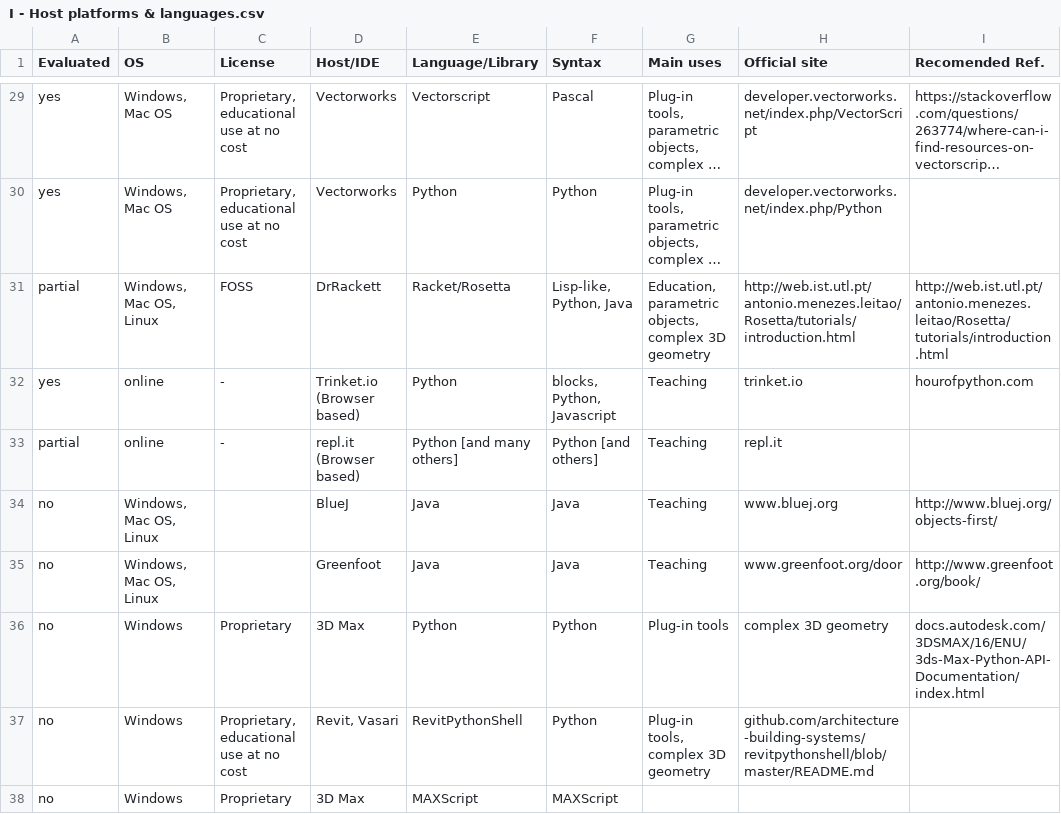
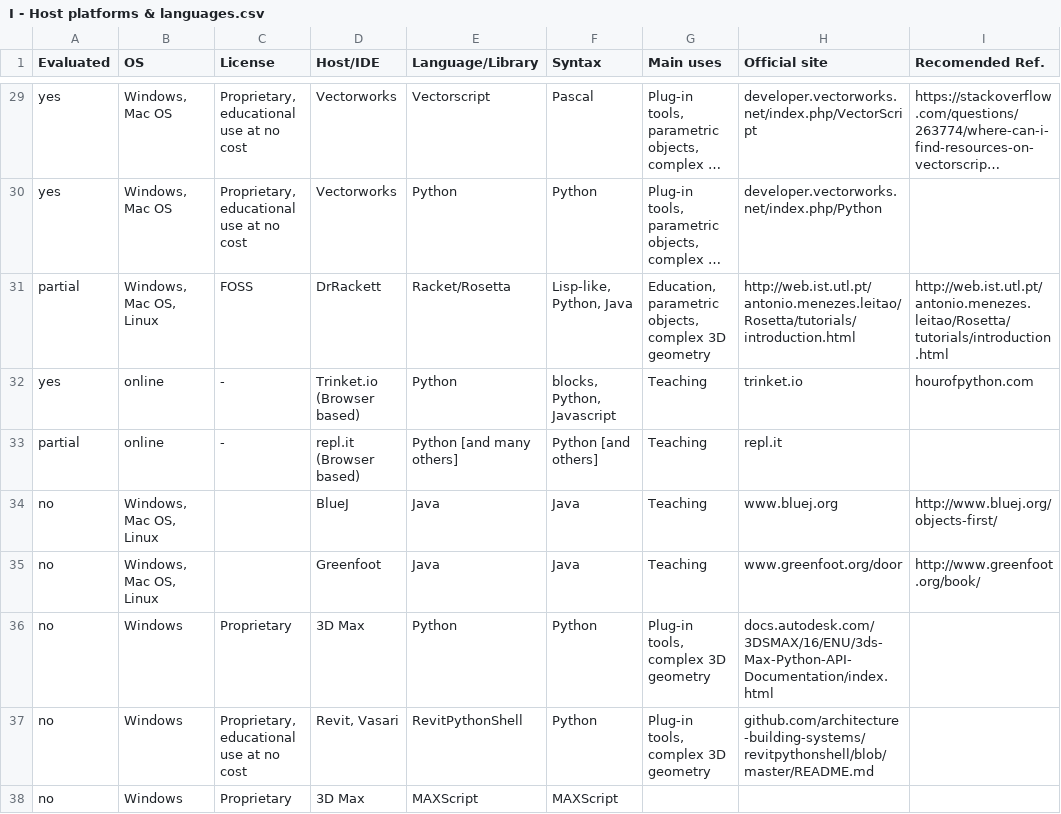
Before and after one commit to villares/Resources-for-teaching-programming, a CSV file: I - Host platforms & languages.csv, drawn as a sheet; only a part is shown, gaps mark what is left out; long unchanged cells end in ….

Commit message:
Update I - Host platforms & languages.csv

```diff
--- a/I - Host platforms & languages.csv
+++ b/I - Host platforms & languages.csv
@@ -35,3 +35,3 @@ no,"Windows, Mac OS, Linux",,BlueJ,Java,Java,Teaching,www.bluej.org,http://www.b
 no,"Windows, Mac OS, Linux",,Greenfoot,Java,Java,Teaching,www.greenfoot.org/door,http://www.greenfoot.org/book/
-no,Windows,Proprietary,3D Max,Python,Python,Plug-in tools, complex 3D geometry,docs.autodesk.com/3DSMAX/16/ENU/3ds-Max-Python-API-Documentation/index.html,
+no,Windows,Proprietary,3D Max,Python,Python,"Plug-in tools, complex 3D geometry",docs.autodesk.com/3DSMAX/16/ENU/3ds-Max-Python-API-Documentation/index.html,
 no,Windows,"Proprietary, educational use at no cost","Revit, Vasari",RevitPythonShell,Python,"Plug-in tools, complex 3D geometry",github.com/architecture-building-systems/revitpythonshell/blob/master/README.md,
```
